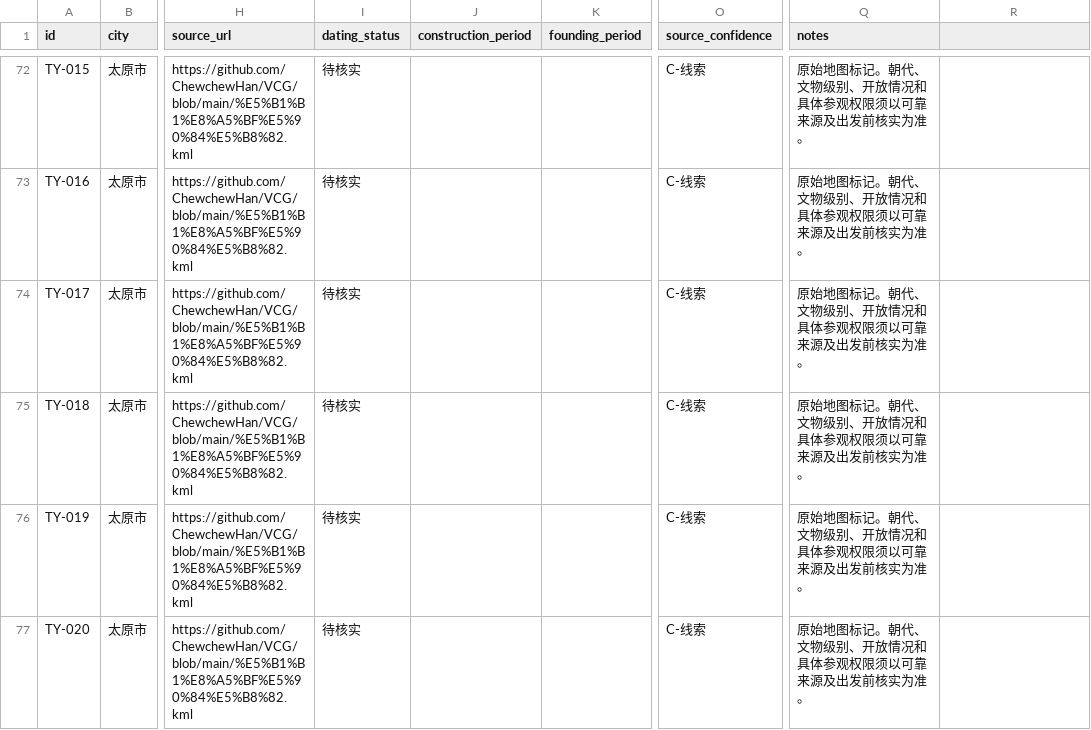
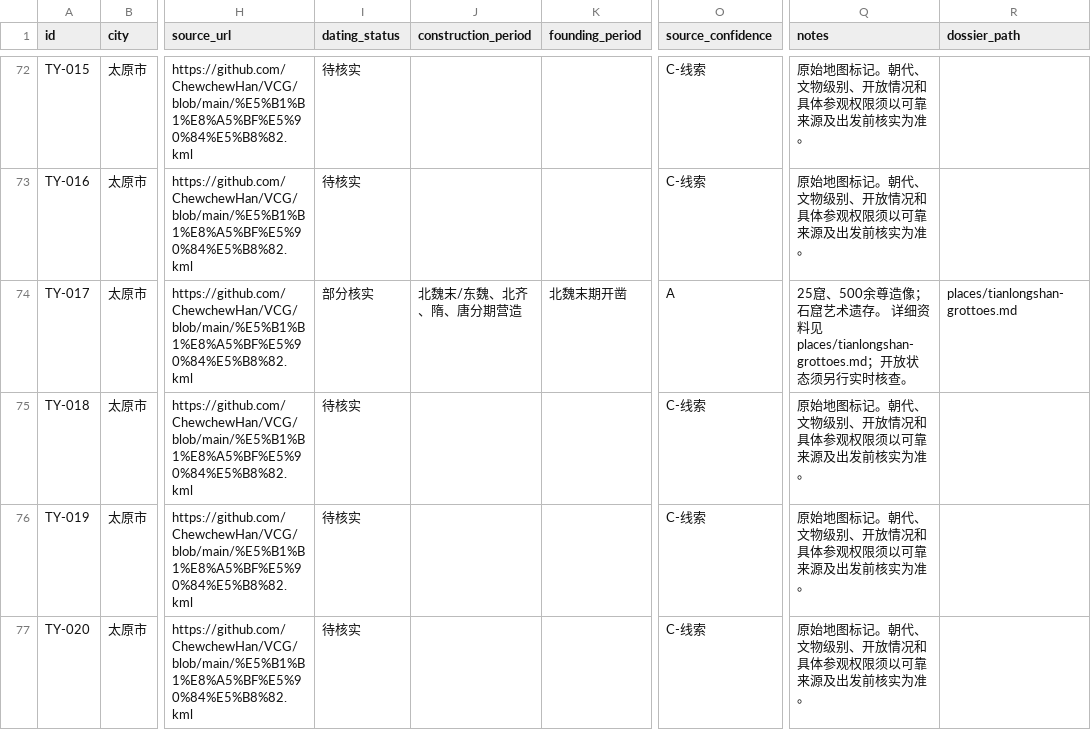
Before and after one commit to ChewchewHan/Shanxi-Ancient-Architecture, a CSV file: data/sites.csv, drawn as a sheet; only a part is shown, gaps mark what is left out; the diff covers the shown part only; the diff names each change by its address in the sheet, - before the commit and + after, or states it on an @@ line.

Commit message:
Sync CSV with curated dating and dossier links

```diff
--- a/data/sites.csv
+++ b/data/sites.csv
-R1: (empty)
+R1: dossier_path
-I74 (dating_status): 待核实
+I74 (dating_status): 部分核实
-J74 (construction_period): (empty)
+J74 (construction_period): 北魏末/东魏、北齐、隋、唐分期营造
-K74 (founding_period): (empty)
+K74 (founding_period): 北魏末期开凿
-O74 (source_confidence): C-线索
+O74 (source_confidence): A
-Q74 (notes): 原始地图标记。朝代、文物级别、开放情况和具体参观权限须以可靠来源及出发前核实为准。
+Q74 (notes): 25窟、500余尊造像；石窟艺术遗存。 详细资料见 places/tianlongshan-grottoes.md；开放状态须另行实时核查。
-R74 (dossier_path): (empty)
+R74 (dossier_path): places/tianlongshan-grottoes.md
```
Also changed, not shown: 114 edited cells elsewhere in this file.
